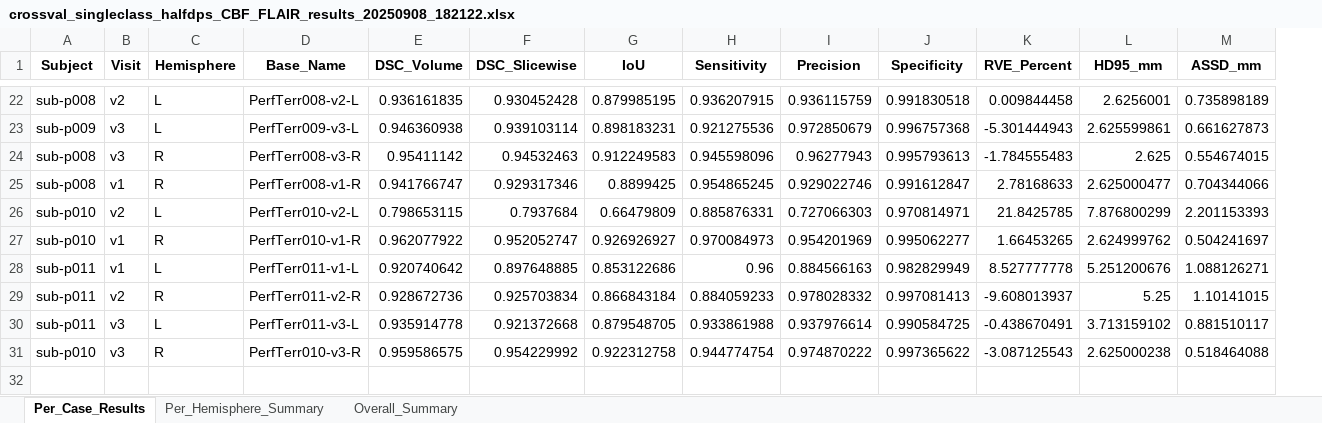
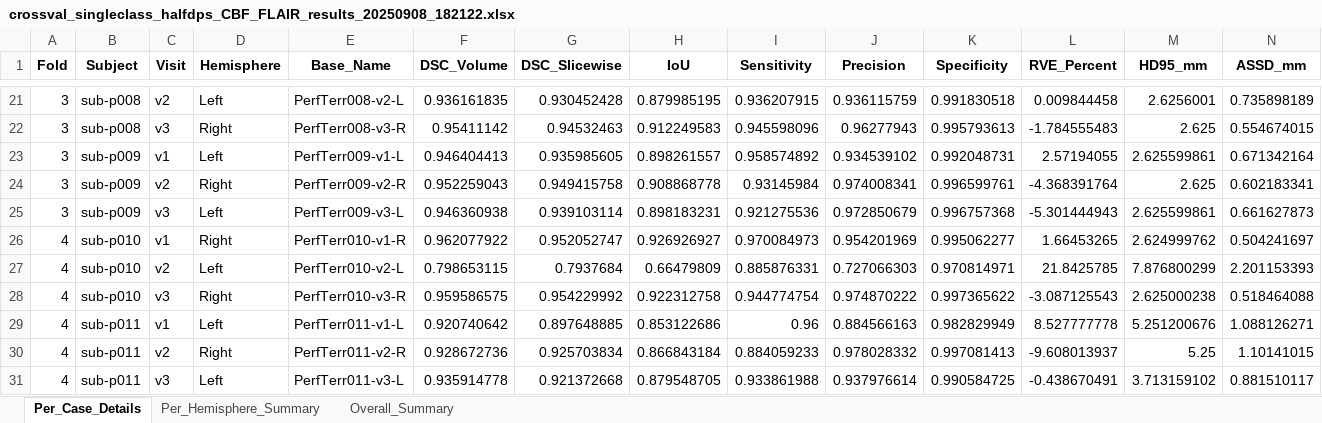
Before and after one commit to VinceWohl/DL-Segmentation-of-Perfusion-MRI, an Excel workbook: model_evaluation/evaluation_results/crossval_singleclass_halfdps_CBF_FLAIR_results_20250908_182122.xlsx, sheet Per_Case_Details, drawn as a sheet; only a part is shown, gaps mark what is left out; values as stored, in another font and other column widths than the file's, no borders; removed rows and columns are numbered as before the commit, all else as after; the diff covers the shown part only; the diff names each change by its address in the sheet, - before the commit and + after, or states it on an @@ line.

```diff
--- a/model_evaluation/evaluation_results/crossval_singleclass_halfdps_CBF_FLAIR_results_20250908_182122.xlsx (sheet Per_Case_Details)
+++ b/model_evaluation/evaluation_results/crossval_singleclass_halfdps_CBF_FLAIR_results_20250908_182122.xlsx (sheet Per_Case_Details)
-sheet tab: Per_Case_Results
+sheet tab: Per_Case_Details
+column A (Fold), row 21: 3; row 25: 3; row 27: 4; rows 29-31: all 4
-D21 (Hemisphere): L
+D21 (Hemisphere): Left
+row 22: 3 | sub-p008 | v3 | Right | PerfTerr008-v3-R | 0.95411142 | 0.94532463 | 0.912249583 | 0.945598096 | 0.96277943 | 0.995793613 | -1.784555483 | 2.625 | 0.554674015
+row 23: 3 | sub-p009 | v1 | Left | PerfTerr009-v1-L | 0.946404413 | 0.935985605 | 0.898261557 | 0.958574892 | 0.934539102 | 0.992048731 | 2.57194055 | 2.625599861 | 0.671342164
+row 24: 3 | sub-p009 | v2 | Right | PerfTerr009-v2-R | 0.952259043 | 0.949415758 | 0.908868778 | 0.93145984 | 0.974008341 | 0.996599761 | -4.368391764 | 2.625 | 0.602183341
-D25 (Hemisphere): L
+D25 (Hemisphere): Left
-row 24: sub-p008 | v3 | R | PerfTerr008-v3-R | 0.95411142 | 0.94532463 | 0.912249583 | 0.945598096 | 0.96277943 | 0.995793613 | -1.784555483 | 2.625 | 0.554674015
-row 25: sub-p008 | v1 | R | PerfTerr008-v1-R | 0.941766747 | 0.929317346 | 0.8899425 | 0.954865245 | 0.929022746 | 0.991612847 | 2.78168633 | 2.625000477 | 0.704344066
+row 26: 4 | sub-p010 | v1 | Right | PerfTerr010-v1-R | 0.962077922 | 0.952052747 | 0.926926927 | 0.970084973 | 0.954201969 | 0.995062277 | 1.66453265 | 2.624999762 | 0.504241697
-D27 (Hemisphere): L
+D27 (Hemisphere): Left
-row 27: sub-p010 | v1 | R | PerfTerr010-v1-R | 0.962077922 | 0.952052747 | 0.926926927 | 0.970084973 | 0.954201969 | 0.995062277 | 1.66453265 | 2.624999762 | 0.504241697
+row 28: 4 | sub-p010 | v3 | Right | PerfTerr010-v3-R | 0.959586575 | 0.954229992 | 0.922312758 | 0.944774754 | 0.974870222 | 0.997365622 | -3.087125543 | 2.625000238 | 0.518464088
-D29 (Hemisphere): L
+D29 (Hemisphere): Left
-D30 (Hemisphere): R
+D30 (Hemisphere): Right
-D31 (Hemisphere): L
+D31 (Hemisphere): Left
-row 31: sub-p010 | v3 | R | PerfTerr010-v3-R | 0.959586575 | 0.954229992 | 0.922312758 | 0.944774754 | 0.974870222 | 0.997365622 | -3.087125543 | 2.625000238 | 0.518464088
```
Also changed, not shown: 10 added rows, 11 removed rows and 9 edited cells elsewhere in this sheet, sheet Per_Hemisphere_Summary, model_evaluation/evaluation_results/crossval_multiclass_CBF_FLAIR_results_20250909_163806.xlsx, model_evaluation/evaluation_results/crossval_multiclass_CBF_results_20250909_160000.xlsx, 13 other files.
